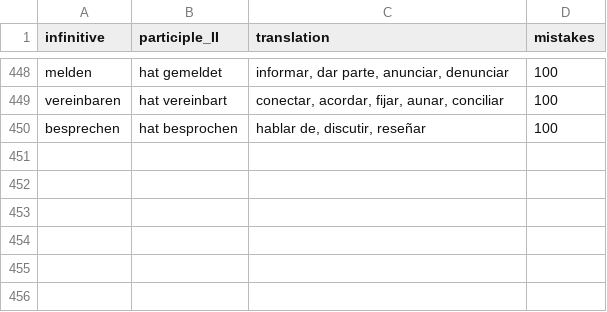
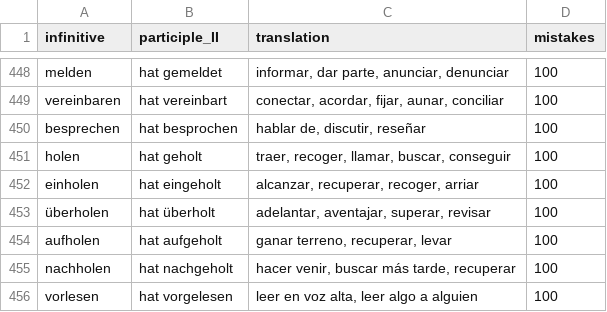
Before and after one commit to kaluzap/word-genders, a CSV file: data/data_verbs_ge_sp.csv, drawn as a sheet; only a part is shown, gaps mark what is left out; the diff names each change by its address in the sheet, - before the commit and + after, or states it on an @@ line.

```diff
--- a/data/data_verbs_ge_sp.csv
+++ b/data/data_verbs_ge_sp.csv
+row 451: holen | hat geholt | traer, recoger, llamar, buscar, conseguir | 100
+row 452: einholen | hat eingeholt | alcanzar, recuperar, recoger, arriar | 100
+row 453: überholen | hat überholt | adelantar, aventajar, superar, revisar | 100
+row 454: aufholen | hat aufgeholt | ganar terreno, recuperar, levar | 100
+row 455: nachholen | hat nachgeholt | hacer venir, buscar más tarde, recuperar | 100
+row 456: vorlesen | hat vorgelesen | leer en voz alta, leer algo a alguien | 100
```
Also changed, not shown: data/data_nouns_ge_sp.csv.
